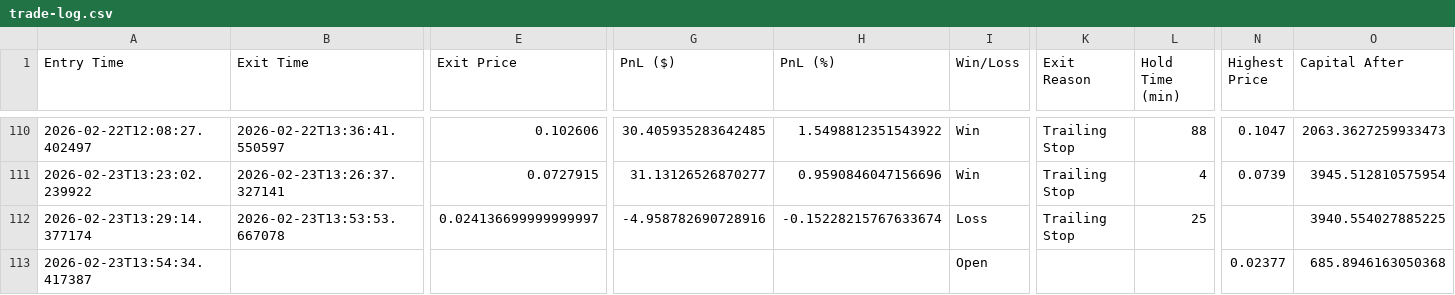
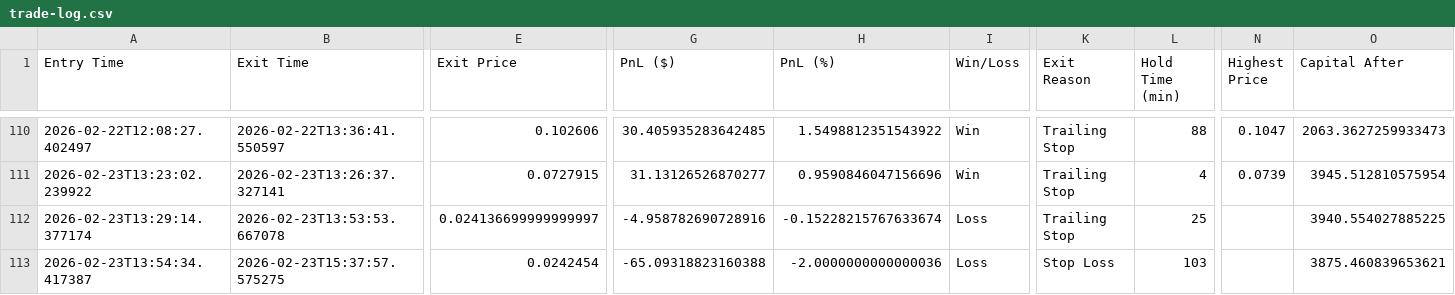
Before and after one commit to nick353/Clawdbot-save, a CSV file: data/trade-log.csv, drawn as a sheet; only a part is shown, gaps mark what is left out; the diff covers the shown part only; the diff names each change by its address in the sheet, - before the commit and + after, or states it on an @@ line.

```diff
--- a/data/trade-log.csv
+++ b/data/trade-log.csv
-B113 (Exit Time): (empty)
+B113 (Exit Time): 2026-02-23T15:37:57.575275
-E113 (Exit Price): (empty)
+E113 (Exit Price): 0.0242454
-G113 (PnL ($)): (empty)
+G113 (PnL ($)): -65.09318823160388
-H113 (PnL (%)): (empty)
+H113 (PnL (%)): -2.0000000000000036
-I113 (Win/Loss): Open
+I113 (Win/Loss): Loss
-K113 (Exit Reason): (empty)
+K113 (Exit Reason): Stop Loss
-L113 (Hold Time (min)): (empty)
+L113 (Hold Time (min)): 103
-N113 (Highest Price): 0.02377
+N113 (Highest Price): (empty)
-O113 (Capital After): 685.8946163050368
+O113 (Capital After): 3875.460839653621
```
Also changed, not shown: 1 edited cell elsewhere in this file, 22 other files.
